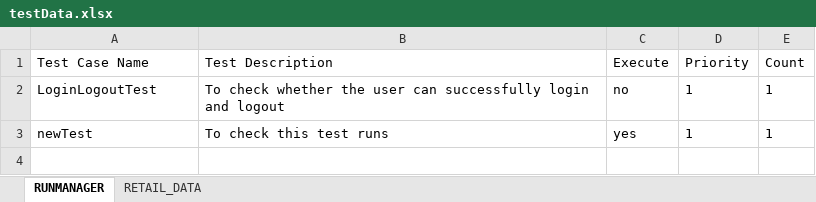
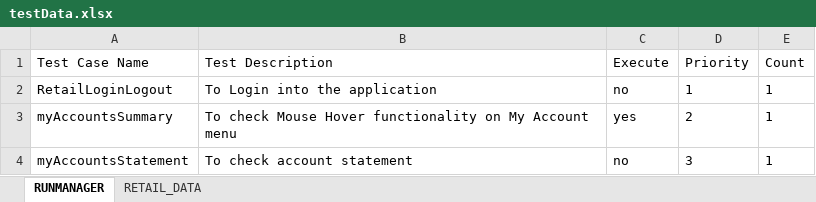
Before and after one commit to ikiran001/com.INB_Automation, an Excel workbook: INB_Auotomation/target/test-classes/excel/testData.xlsx, sheet RUNMANAGER, drawn as a sheet; values as stored, in another font and other column widths than the file's, no borders; removed rows and columns are numbered as before the commit, all else as after; the diff names each change by its address in the sheet, - before the commit and + after, or states it on an @@ line.

Commit message:
Test case updated 20-10

```diff
--- a/INB_Auotomation/target/test-classes/excel/testData.xlsx (sheet RUNMANAGER)
+++ b/INB_Auotomation/target/test-classes/excel/testData.xlsx (sheet RUNMANAGER)
-A2 (Test Case Name): LoginLogoutTest
+A2 (Test Case Name): RetailLoginLogout
-B2 (Test Description): To check whether the user can successfully login and logout
+B2 (Test Description): To Login into the application
-row 3: newTest | To check this test runs | yes | 1 | 1
+row 3: myAccountsSummary | To check Mouse Hover functionality on My Account menu | yes | 2 | 1
+row 4: myAccountsStatement | To check account statement | no | 3 | 1
```
Also changed, not shown: sheet RETAIL_DATA, 33 other files.
